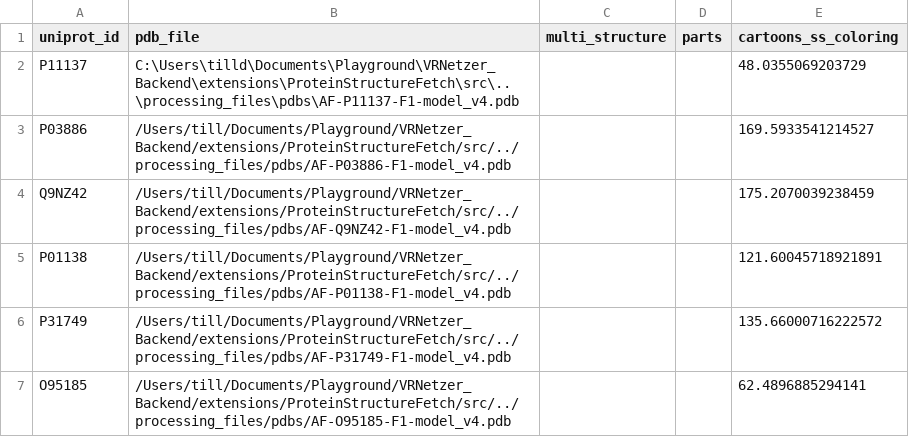
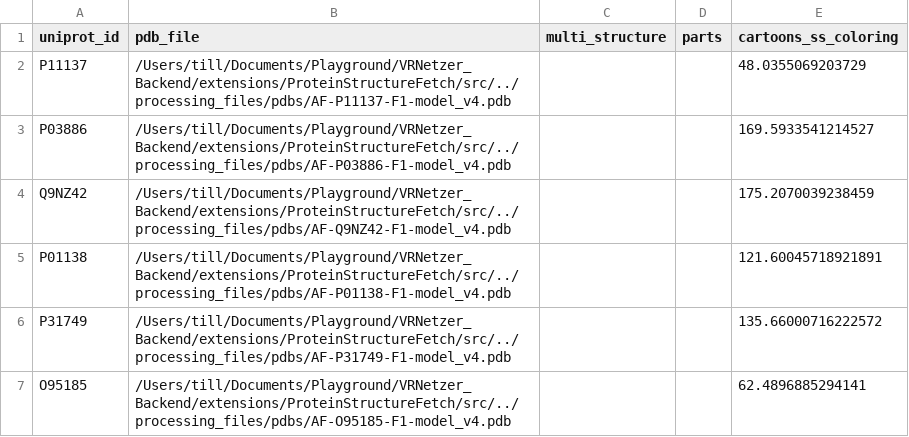
Before and after one commit to ObT1337/ObT1337-VRNetzer_Backend_THESIS-, a CSV file: static/csv/overview.csv, drawn as a sheet; only a part is shown.

Commit message:
added overview to gitignore

```diff
--- a/static/csv/overview.csv
+++ b/static/csv/overview.csv
@@ -1,3 +1,3 @@
 uniprot_id,pdb_file,multi_structure,parts,cartoons_ss_coloring
-P11137,C:\Users\tilld\Documents\Playground\VRNetzer_Backend\extensions\ProteinStructureFetch\src\..\processing_files\pdbs\AF-P11137-F1-model_v4.pdb,,,48.0355069203729
+P11137,/Users/till/Documents/Playground/VRNetzer_Backend/extensions/ProteinStructureFetch/src/../processing_files/pdbs/AF-P11137-F1-model_v4.pdb,,,48.0355069203729
 P03886,/Users/till/Documents/Playground/VRNetzer_Backend/extensions/ProteinStructureFetch/src/../processing_files/pdbs/AF-P03886-F1-model_v4.pdb,,,169.5933541214527
```
Also changed, not shown: 1 other file.
